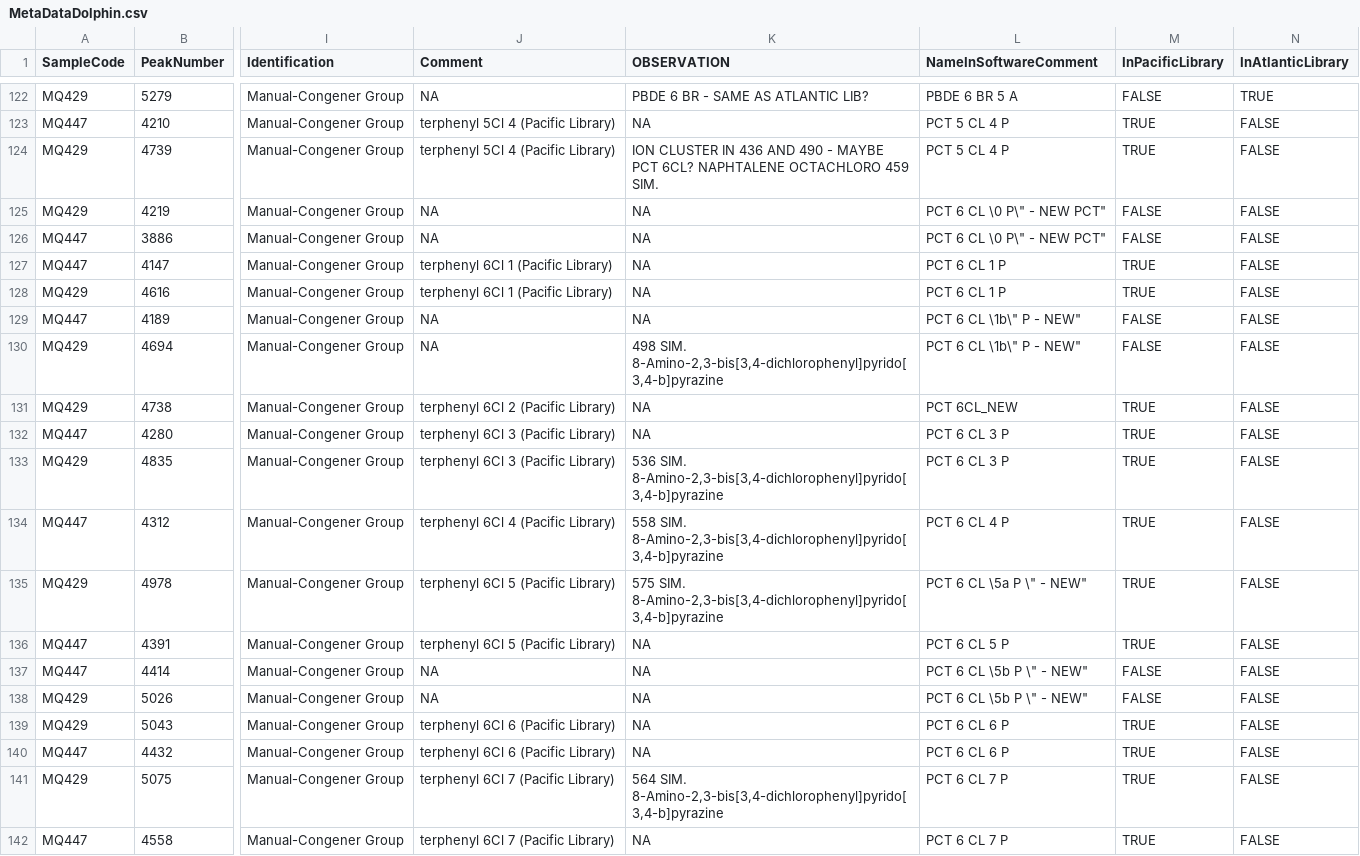
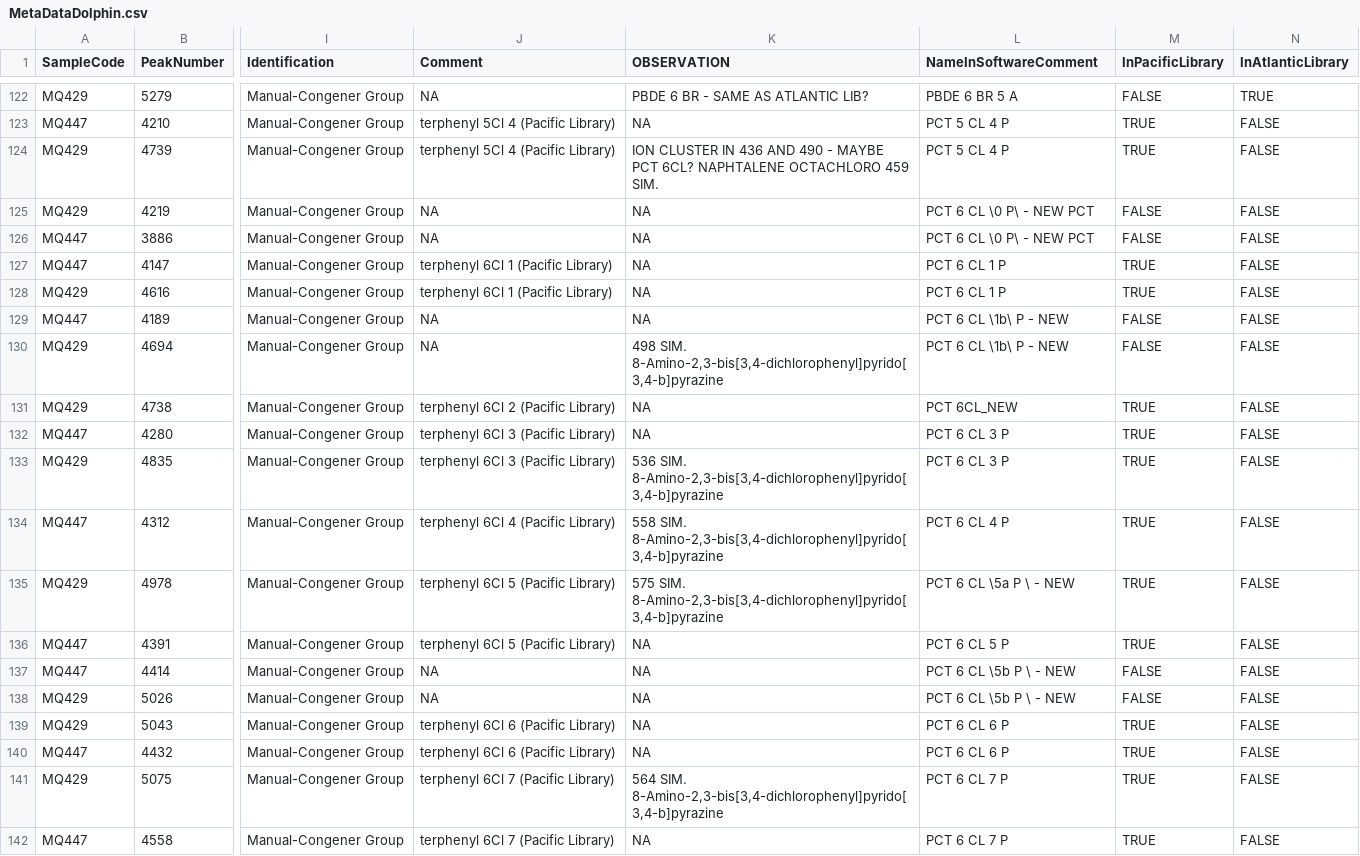
Before and after one commit to OrgMassSpec/SpecLibDolphin2016, a CSV file: SpecLibDolphin2016/data/MetaDataDolphin.csv, drawn as a sheet; only a part is shown, gaps mark what is left out; the diff covers the shown part only; the diff names each change by its address in the sheet, - before the commit and + after, or states it on an @@ line.

```diff
--- a/SpecLibDolphin2016/data/MetaDataDolphin.csv
+++ b/SpecLibDolphin2016/data/MetaDataDolphin.csv
-L125:L126 (NameInSoftwareComment): PCT 6 CL \0 P\" - NEW PCT"
+L125:L126 (NameInSoftwareComment): PCT 6 CL \0 P\ - NEW PCT
-L129:L130 (NameInSoftwareComment): PCT 6 CL \1b\" P - NEW"
+L129:L130 (NameInSoftwareComment): PCT 6 CL \1b\ P - NEW
-L135 (NameInSoftwareComment): PCT 6 CL \5a P \" - NEW"
+L135 (NameInSoftwareComment): PCT 6 CL \5a P \ - NEW
-L137:L138 (NameInSoftwareComment): PCT 6 CL \5b P \" - NEW"
+L137:L138 (NameInSoftwareComment): PCT 6 CL \5b P \ - NEW
```
Also changed, not shown: 72 edited cells elsewhere in this file, 5 other files.
